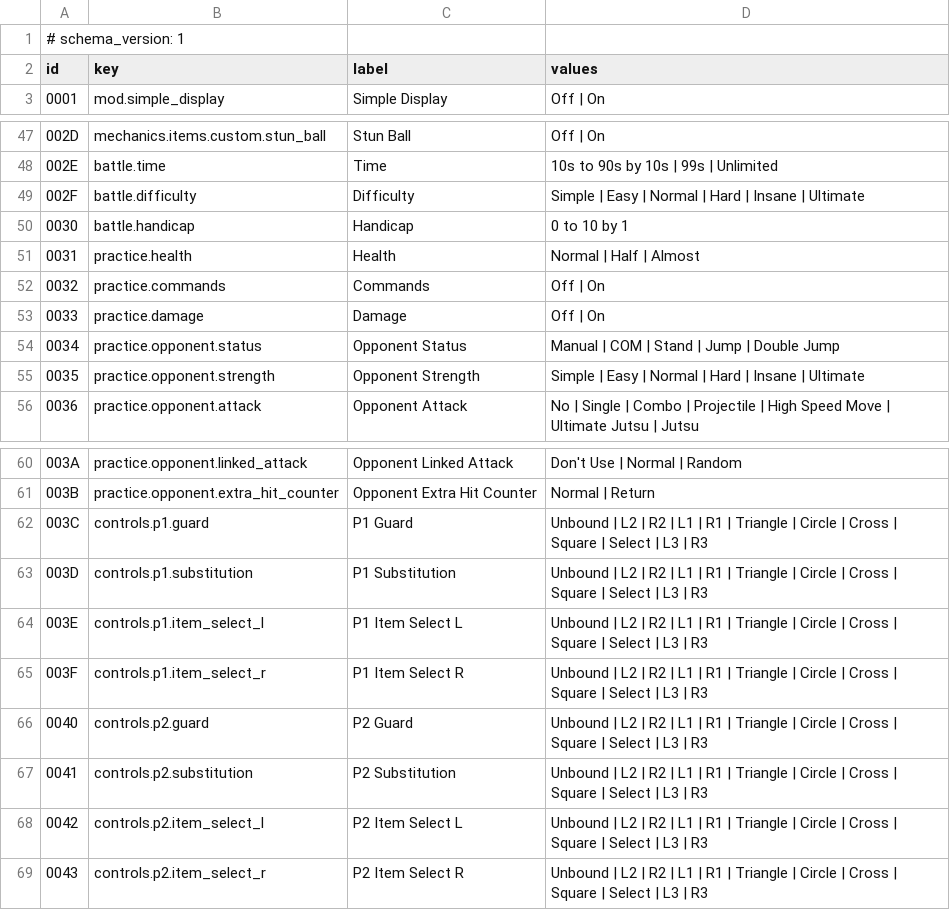
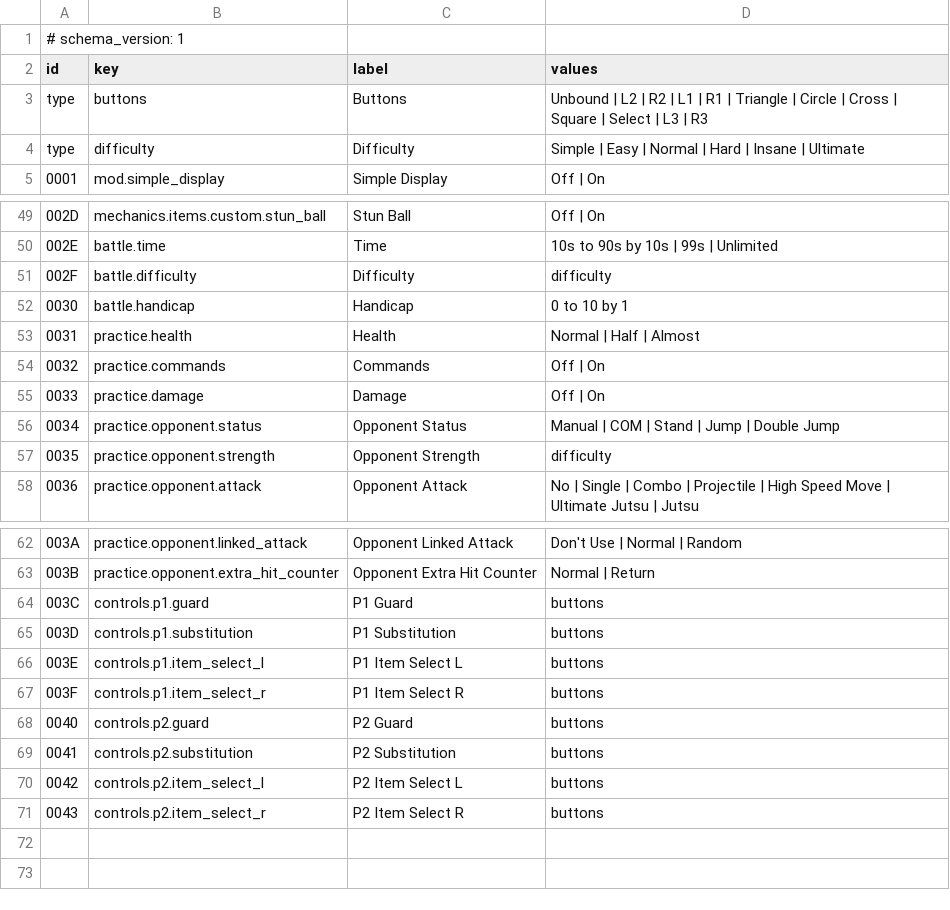
Before and after one commit to solid1353/NA2-Modding, a TSV file: na228_builder/resources/save_appendix.tsv, drawn as a sheet; only a part is shown, gaps mark what is left out.

```diff
--- a/na228_builder/resources/save_appendix.tsv
+++ b/na228_builder/resources/save_appendix.tsv
@@ -2,2 +2,4 @@
 id	key	label	values
+type	buttons	Buttons	Unbound | L2 | R2 | L1 | R1 | Triangle | Circle | Cross | Square | Select | L3 | R3
+type	difficulty	Difficulty	Simple | Easy | Normal | Hard | Insane | Ultimate
 0001	mod.simple_display	Simple Display	Off | On
@@ -48,3 +50,3 @@ id	key	label	values
 002E	battle.time	Time	10s to 90s by 10s | 99s | Unlimited
-002F	battle.difficulty	Difficulty	Simple | Easy | Normal | Hard | Insane | Ultimate
+002F	battle.difficulty	Difficulty	difficulty
 0030	battle.handicap	Handicap	0 to 10 by 1
@@ -54,3 +56,3 @@ id	key	label	values
 0034	practice.opponent.status	Opponent Status	Manual | COM | Stand | Jump | Double Jump
-0035	practice.opponent.strength	Opponent Strength	Simple | Easy | Normal | Hard | Insane | Ultimate
+0035	practice.opponent.strength	Opponent Strength	difficulty
 0036	practice.opponent.attack	Opponent Attack	No | Single | Combo | Projectile | High Speed Move | Ultimate Jutsu | Jutsu
@@ -61,9 +63,9 @@ id	key	label	values
 003B	practice.opponent.extra_hit_counter	Opponent Extra Hit Counter	Normal | Return
-003C	controls.p1.guard	P1 Guard	Unbound | L2 | R2 | L1 | R1 | Triangle | Circle | Cross | Square | Select | L3 | R3
-003D	controls.p1.substitution	P1 Substitution	Unbound | L2 | R2 | L1 | R1 | Triangle | Circle | Cross | Square | Select | L3 | R3
-003E	controls.p1.item_select_l	P1 Item Select L	Unbound | L2 | R2 | L1 | R1 | Triangle | Circle | Cross | Square | Select | L3 | R3
-003F	controls.p1.item_select_r	P1 Item Select R	Unbound | L2 | R2 | L1 | R1 | Triangle | Circle | Cross | Square | Select | L3 | R3
-0040	controls.p2.guard	P2 Guard	Unbound | L2 | R2 | L1 | R1 | Triangle | Circle | Cross | Square | Select | L3 | R3
-0041	controls.p2.substitution	P2 Substitution	Unbound | L2 | R2 | L1 | R1 | Triangle | Circle | Cross | Square | Select | L3 | R3
-0042	controls.p2.item_select_l	P2 Item Select L	Unbound | L2 | R2 | L1 | R1 | Triangle | Circle | Cross | Square | Select | L3 | R3
-0043	controls.p2.item_select_r	P2 Item Select R	Unbound | L2 | R2 | L1 | R1 | Triangle | Circle | Cross | Square | Select | L3 | R3
+003C	controls.p1.guard	P1 Guard	buttons
+003D	controls.p1.substitution	P1 Substitution	buttons
+003E	controls.p1.item_select_l	P1 Item Select L	buttons
+003F	controls.p1.item_select_r	P1 Item Select R	buttons
+0040	controls.p2.guard	P2 Guard	buttons
+0041	controls.p2.substitution	P2 Substitution	buttons
+0042	controls.p2.item_select_l	P2 Item Select L	buttons
+0043	controls.p2.item_select_r	P2 Item Select R	buttons
```
Also changed, not shown: 2 other files.
